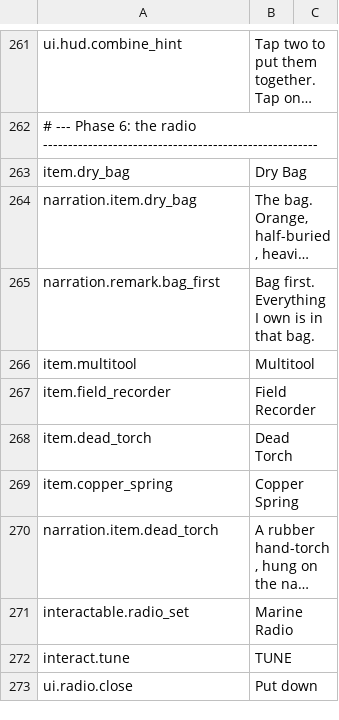
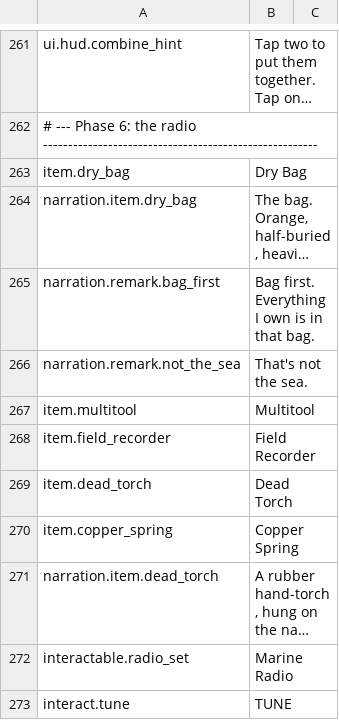
Before and after one commit to nobigllebowski/MysteriousIsland, a CSV file: Assets/Resources/Localization/en.csv, drawn as a sheet; only a part is shown, gaps mark what is left out; the shorter side is filled out with more unchanged rows; long unchanged cells end in …; the diff names each change by its address in the sheet, - before the commit and + after, or states it on an @@ line.

```diff
--- a/Assets/Resources/Localization/en.csv
+++ b/Assets/Resources/Localization/en.csv
+row 266: narration.remark.not_the_sea | That's not the sea.
```
Also changed, not shown: Assets/Localization/en.csv, 9 other files.
